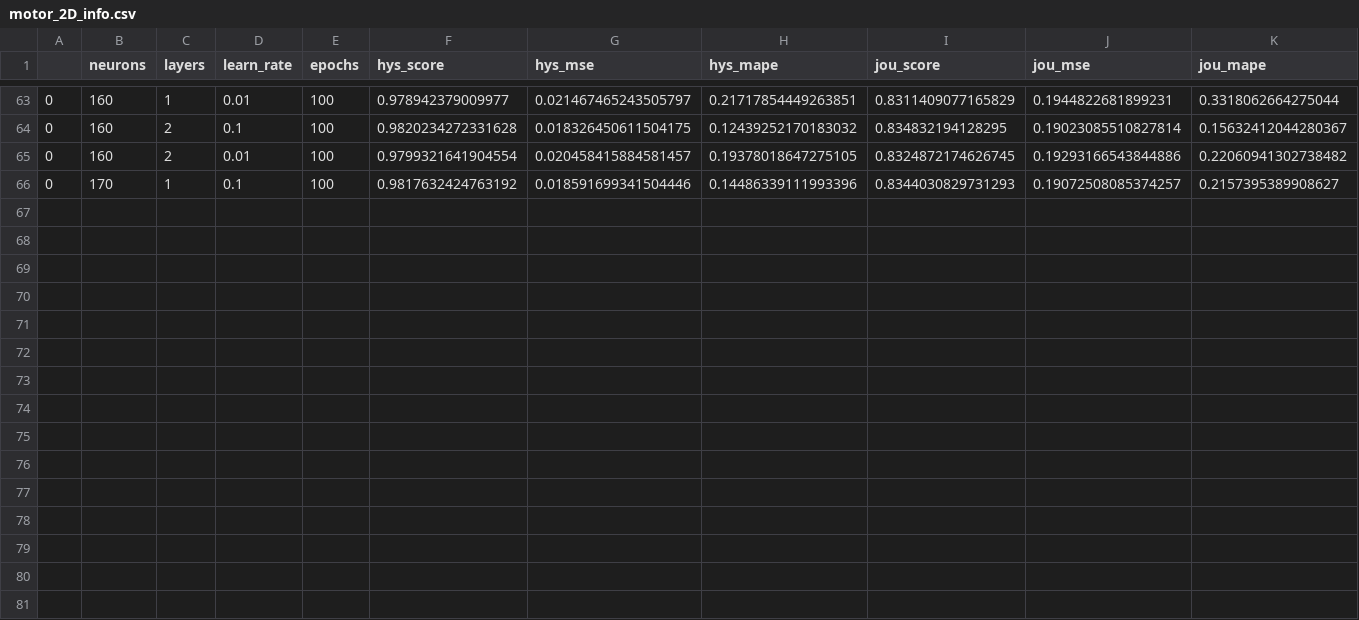
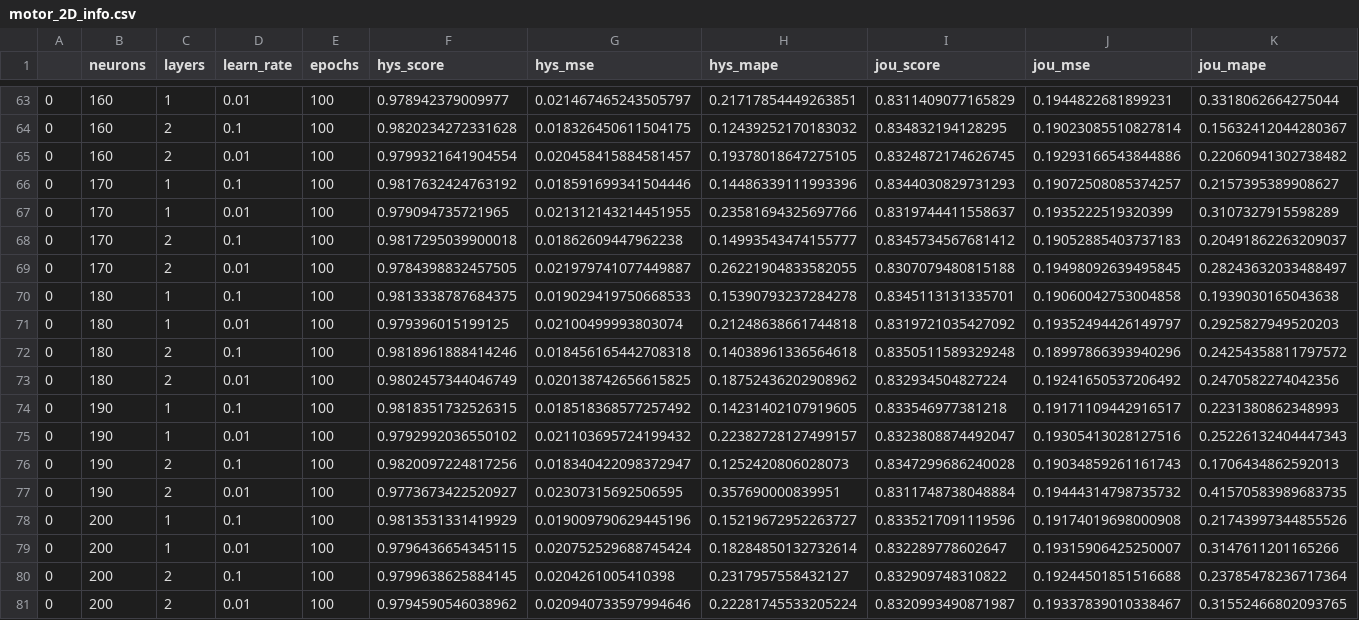
Before and after one commit to barretoeleme/ic_motores, a CSV file: IniciacaoCientifica/autoencoders/testing/data/motor_2D_info.csv, drawn as a sheet; only a part is shown, gaps mark what is left out; rows hold the shown columns only; the diff names each change by its address in the sheet, - before the commit and + after, or states it on an @@ line.

```diff
--- a/IniciacaoCientifica/autoencoders/testing/data/motor_2D_info.csv
+++ b/IniciacaoCientifica/autoencoders/testing/data/motor_2D_info.csv
+row 67: 0 | 170 | 1 | 0.01 | 100 | 0.979094735721965 | 0.021312143214451955 | 0.23581694325697766 | 0.8319744411558637 | 0.1935222519320399 | 0.3107327915598289
+row 68: 0 | 170 | 2 | 0.1 | 100 | 0.9817295039900018 | 0.01862609447962238 | 0.14993543474155777 | 0.8345734567681412 | 0.19052885403737183 | 0.20491862263209037
+row 69: 0 | 170 | 2 | 0.01 | 100 | 0.9784398832457505 | 0.021979741077449887 | 0.26221904833582055 | 0.8307079480815188 | 0.19498092639495845 | 0.28243632033488497
+row 70: 0 | 180 | 1 | 0.1 | 100 | 0.9813338787684375 | 0.019029419750668533 | 0.15390793237284278 | 0.8345113131335701 | 0.19060042753004858 | 0.1939030165043638
+row 71: 0 | 180 | 1 | 0.01 | 100 | 0.979396015199125 | 0.02100499993803074 | 0.21248638661744818 | 0.8319721035427092 | 0.19352494426149797 | 0.2925827949520203
+row 72: 0 | 180 | 2 | 0.1 | 100 | 0.9818961888414246 | 0.018456165442708318 | 0.14038961336564618 | 0.8350511589329248 | 0.18997866393940296 | 0.24254358811797572
+row 73: 0 | 180 | 2 | 0.01 | 100 | 0.9802457344046749 | 0.020138742656615825 | 0.18752436202908962 | 0.832934504827224 | 0.19241650537206492 | 0.2470582274042356
+row 74: 0 | 190 | 1 | 0.1 | 100 | 0.9818351732526315 | 0.018518368577257492 | 0.14231402107919605 | 0.833546977381218 | 0.19171109442916517 | 0.2231380862348993
+row 75: 0 | 190 | 1 | 0.01 | 100 | 0.9792992036550102 | 0.021103695724199432 | 0.22382728127499157 | 0.8323808874492047 | 0.19305413028127516 | 0.25226132404447343
+row 76: 0 | 190 | 2 | 0.1 | 100 | 0.9820097224817256 | 0.018340422098372947 | 0.1252420806028073 | 0.8347299686240028 | 0.19034859261161743 | 0.1706434862592013
+row 77: 0 | 190 | 2 | 0.01 | 100 | 0.9773673422520927 | 0.02307315692506595 | 0.357690000839951 | 0.8311748738048884 | 0.19444314798735732 | 0.41570583989683735
+row 78: 0 | 200 | 1 | 0.1 | 100 | 0.9813531331419929 | 0.019009790629445196 | 0.15219672952263727 | 0.8335217091119596 | 0.19174019698000908 | 0.21743997344855526
+row 79: 0 | 200 | 1 | 0.01 | 100 | 0.9796436654345115 | 0.020752529688745424 | 0.18284850132732614 | 0.832289778602647 | 0.19315906425250007 | 0.3147611201165266
+row 80: 0 | 200 | 2 | 0.1 | 100 | 0.9799638625884145 | 0.0204261005410398 | 0.2317957558432127 | 0.832909748310822 | 0.19244501851516688 | 0.23785478236717364
+row 81: 0 | 200 | 2 | 0.01 | 100 | 0.9794590546038962 | 0.020940733597994646 | 0.22281745533205224 | 0.8320993490871987 | 0.19337839010338467 | 0.31552466802093765
```
Also changed, not shown: 1 other file.
